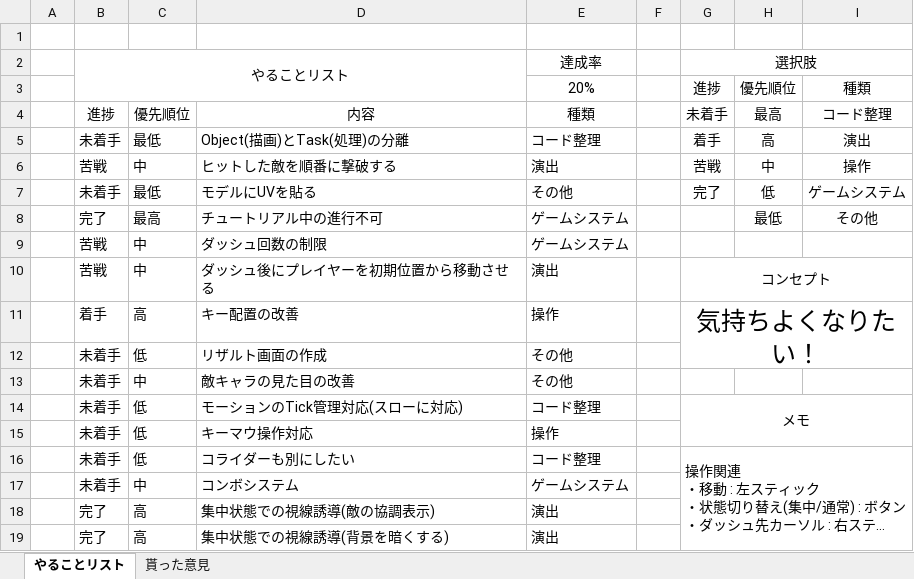
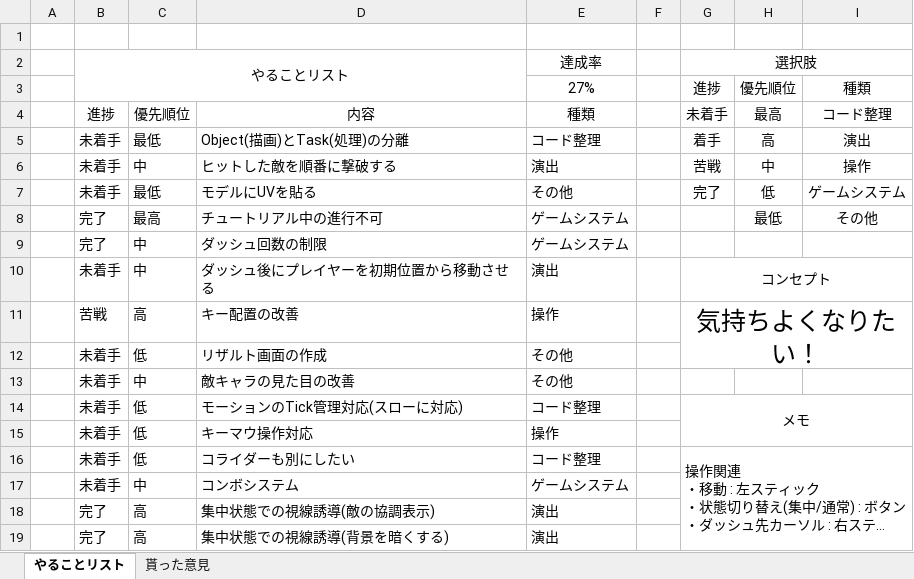
Before and after one commit to TomoyaKanazaki/Act_OneMonth, an Excel workbook: やることリスト.xlsx, sheet やることリスト, drawn as a sheet; long unchanged cells end in …; values as stored, in another font and other column widths than the file's, no borders; conditional formats not drawn; the diff names each change by its address in the sheet, - before the commit and + after, or states it on an @@ line.

```diff
--- a/やることリスト.xlsx (sheet やることリスト)
+++ b/やることリスト.xlsx (sheet やることリスト)
-E3: 20%
+E3: 27%
-B6: 苦戦
+B6: 未着手
-B9: 苦戦
+B9: 完了
-B10: 苦戦
+B10: 未着手
-B11: 着手
+B11: 苦戦
```
Also changed, not shown: 8 other files.
